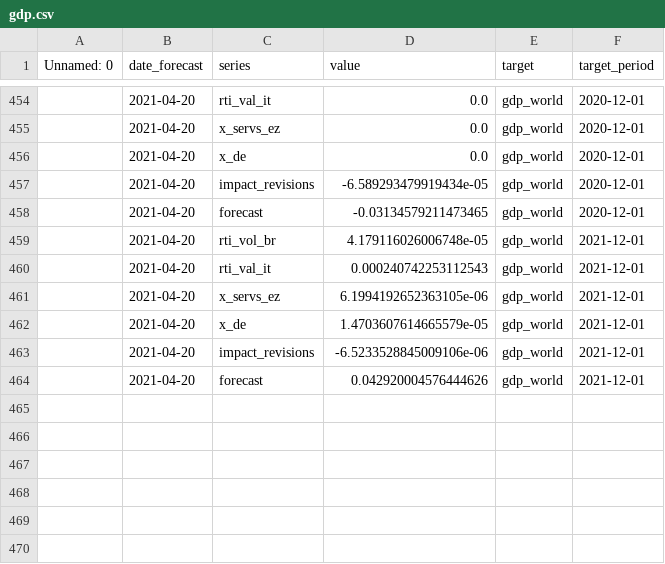
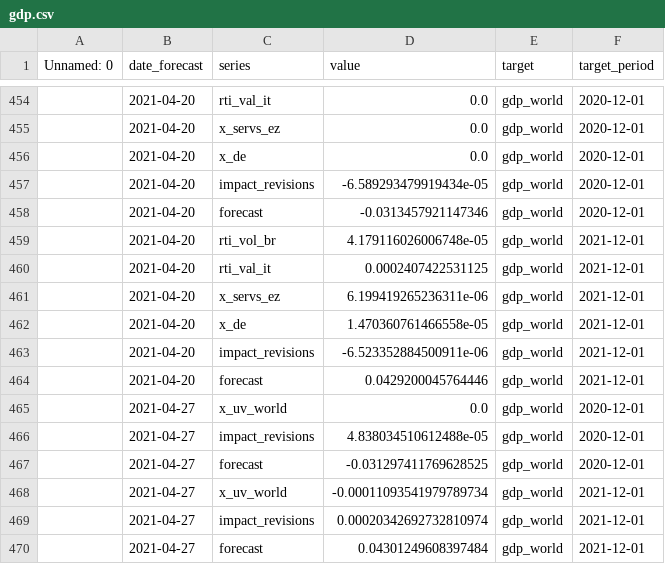
Before and after one commit to dhopp1-UNCTAD/unctad-nowcast-web, a CSV file: nowcasts/data/gdp.csv, drawn as a sheet; only a part is shown, gaps mark what is left out.

```diff
--- a/nowcasts/data/gdp.csv
+++ b/nowcasts/data/gdp.csv
@@ -457,8 +457,14 @@ Unnamed: 0,date_forecast,series,value,target,target_period
 ,2021-04-20,impact_revisions,-6.589293479919434e-05,gdp_world,2020-12-01
-,2021-04-20,forecast,-0.03134579211473465,gdp_world,2020-12-01
+,2021-04-20,forecast,-0.0313457921147346,gdp_world,2020-12-01
 ,2021-04-20,rti_vol_br,4.179116026006748e-05,gdp_world,2021-12-01
-,2021-04-20,rti_val_it,0.000240742253112543,gdp_world,2021-12-01
-,2021-04-20,x_servs_ez,6.1994192652363105e-06,gdp_world,2021-12-01
-,2021-04-20,x_de,1.4703607614665579e-05,gdp_world,2021-12-01
-,2021-04-20,impact_revisions,-6.5233528845009106e-06,gdp_world,2021-12-01
-,2021-04-20,forecast,0.042920004576444626,gdp_world,2021-12-01
+,2021-04-20,rti_val_it,0.0002407422531125,gdp_world,2021-12-01
+,2021-04-20,x_servs_ez,6.199419265236311e-06,gdp_world,2021-12-01
+,2021-04-20,x_de,1.470360761466558e-05,gdp_world,2021-12-01
+,2021-04-20,impact_revisions,-6.523352884500911e-06,gdp_world,2021-12-01
+,2021-04-20,forecast,0.0429200045764446,gdp_world,2021-12-01
+,2021-04-27,x_uv_world,0.0,gdp_world,2020-12-01
+,2021-04-27,impact_revisions,4.838034510612488e-05,gdp_world,2020-12-01
+,2021-04-27,forecast,-0.031297411769628525,gdp_world,2020-12-01
+,2021-04-27,x_uv_world,-0.00011093541979789734,gdp_world,2021-12-01
+,2021-04-27,impact_revisions,0.00020342692732810974,gdp_world,2021-12-01
+,2021-04-27,forecast,0.04301249608397484,gdp_world,2021-12-01
```
Also changed, not shown: nowcasts/data/actuals.csv, nowcasts/data/lstm.csv, 1 other file.
